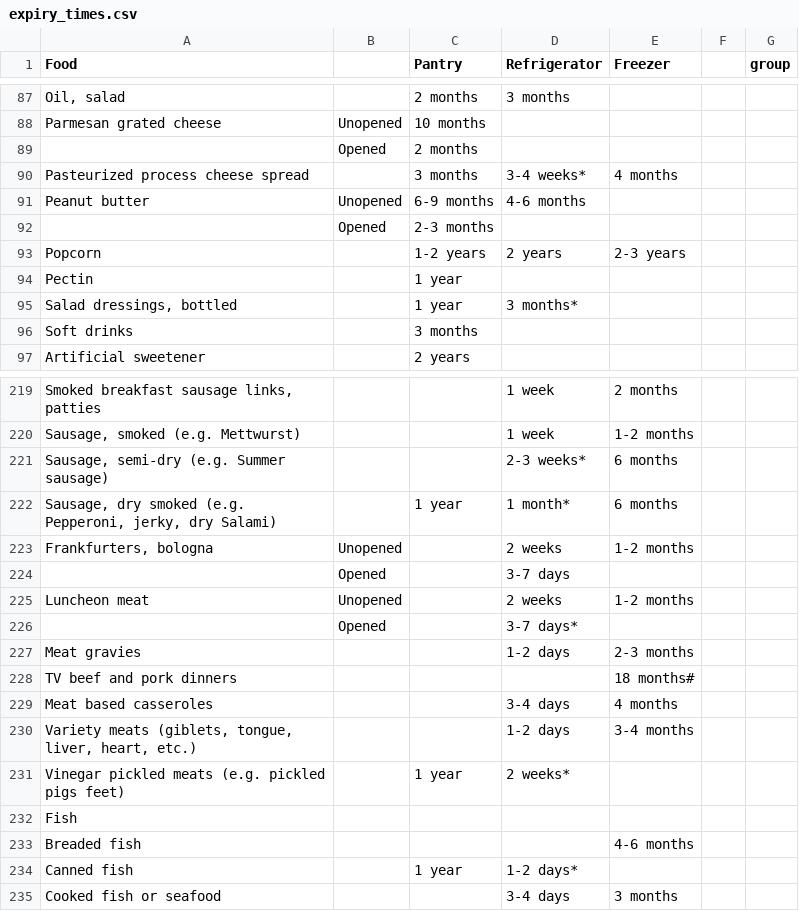
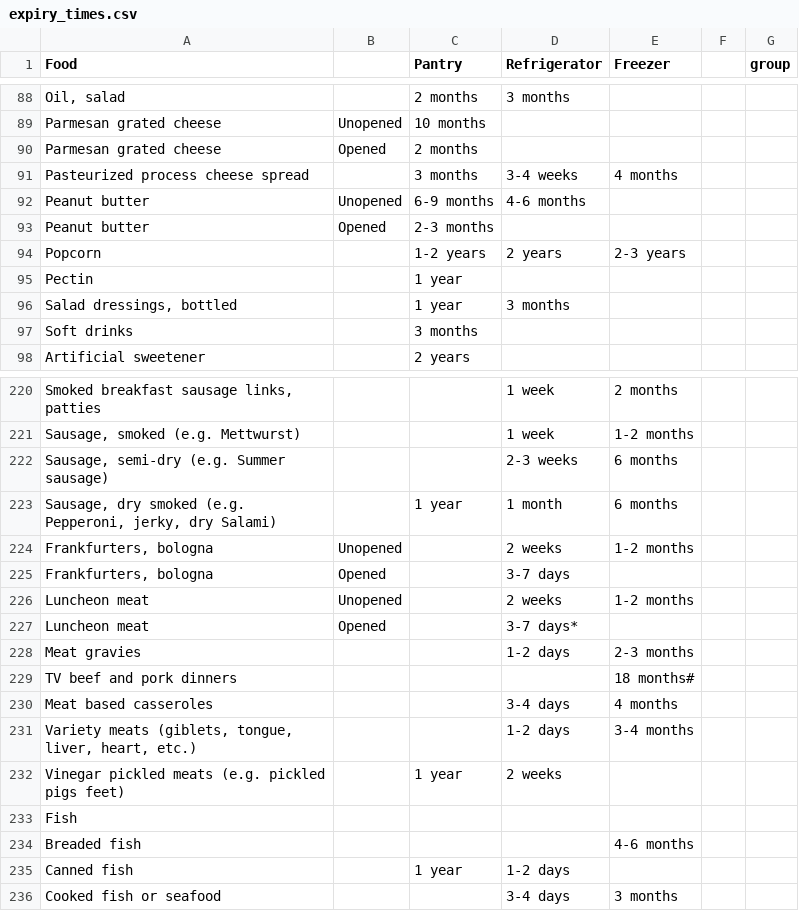
Before and after one commit to mmaluschnig/WasteLess, a CSV file: VirtualPantry/app/src/main/res/raw/expiry_times.csv, drawn as a sheet; only a part is shown, gaps mark what is left out; addresses are those after the commit; the diff covers the shown part only; the diff names each change by its address in the sheet, - before the commit and + after, or states it on an @@ line.

Commit message:
csv reader now adds to the database. now we can add expiry food from the spreadsheet! opens #22

```diff
--- a/VirtualPantry/app/src/main/res/raw/expiry_times.csv
+++ b/VirtualPantry/app/src/main/res/raw/expiry_times.csv
-A90 (Food): (empty)
+A90 (Food): Parmesan grated cheese
-D91 (Refrigerator): 3-4 weeks*
+D91 (Refrigerator): 3-4 weeks
-A93 (Food): (empty)
+A93 (Food): Peanut butter
-D96 (Refrigerator): 3 months*
+D96 (Refrigerator): 3 months
-D222 (Refrigerator): 2-3 weeks*
+D222 (Refrigerator): 2-3 weeks
-D223 (Refrigerator): 1 month*
+D223 (Refrigerator): 1 month
-A225 (Food): (empty)
+A225 (Food): Frankfurters, bologna
-A227 (Food): (empty)
+A227 (Food): Luncheon meat
-D232 (Refrigerator): 2 weeks*
+D232 (Refrigerator): 2 weeks
-D235 (Refrigerator): 1-2 days*
+D235 (Refrigerator): 1-2 days
```
Also changed, not shown: 2 added rows, 2 removed rows and 44 edited cells elsewhere in this file, 5 other files.
